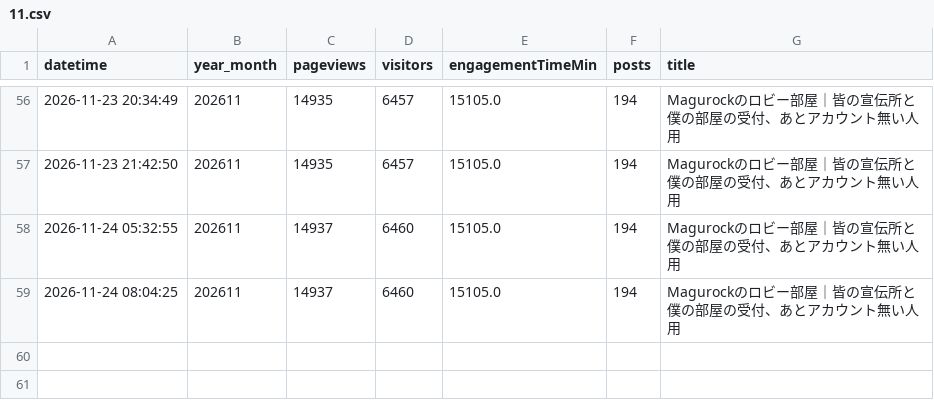
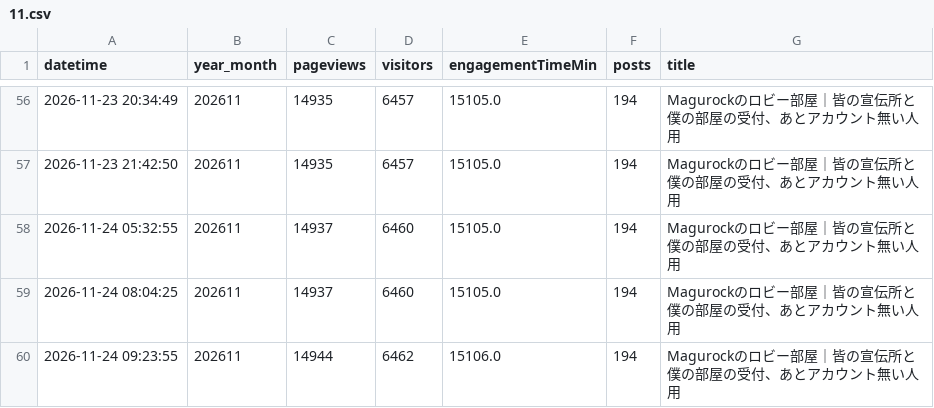
Before and after one commit to toka-kun/Padlet-Viewer, a CSV file: archive/magurock/lobby/2026/11.csv, drawn as a sheet; only a part is shown, gaps mark what is left out.

```diff
--- a/archive/magurock/lobby/2026/11.csv
+++ b/archive/magurock/lobby/2026/11.csv
@@ -59 +59,2 @@ datetime,year_month,pageviews,visitors,engagementTimeMin,posts,title
 2026-11-24 08:04:25,202611,14937,6460,15105.0,194,Magurockのロビー部屋｜皆の宣伝所と僕の部屋の受付、あとアカウント無い人用
+2026-11-24 09:23:55,202611,14944,6462,15106.0,194,Magurockのロビー部屋｜皆の宣伝所と僕の部屋の受付、あとアカウント無い人用
```
Also changed, not shown: archive/magurock/main/2026/11.csv, archive/nyg/archive/2026/11.csv, 27 other files.
